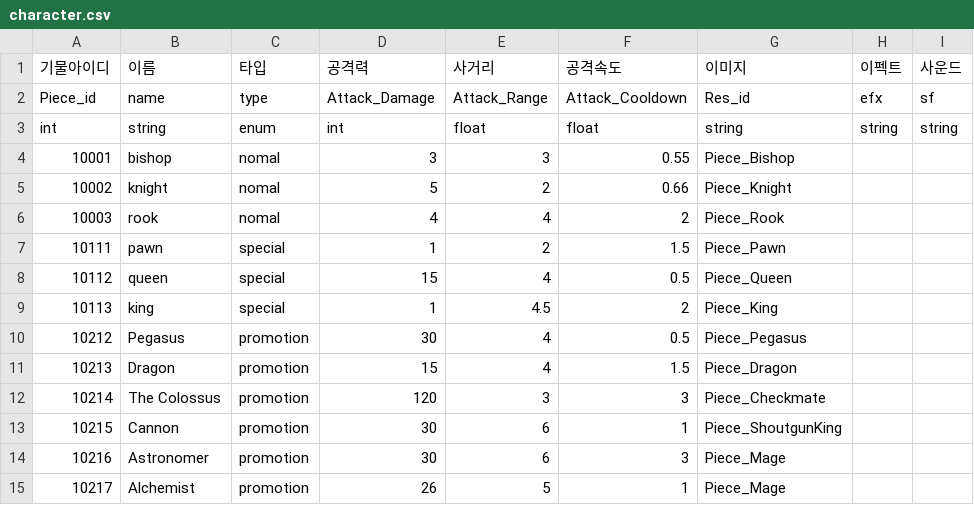
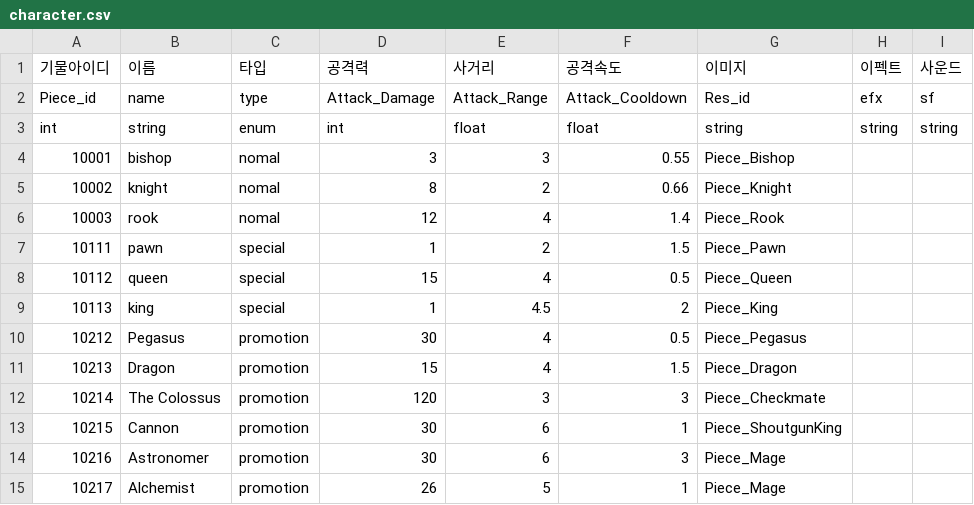
Before and after one commit to nonggle4918-alt/Ubisoft, a CSV file: Assets/DB/character.csv, drawn as a sheet.

```diff
--- a/Assets/DB/character.csv
+++ b/Assets/DB/character.csv
@@ -4,4 +4,4 @@ int,string,enum,int,float,float,string,string,string
 10001,bishop,nomal,3,3,0.55,Piece_Bishop,,
-10002,knight,nomal,5,2,0.66,Piece_Knight,,
-10003,rook,nomal,4,4,2,Piece_Rook,,
+10002,knight,nomal,8,2,0.66,Piece_Knight,,
+10003,rook,nomal,12,4,1.4,Piece_Rook,,
 10111,pawn,special,1,2,1.5,Piece_Pawn,,
```
Also changed, not shown: Assets/DB/TierStatDB_Rook.csv, Assets/DB/enemy.csv, 44 other files.
